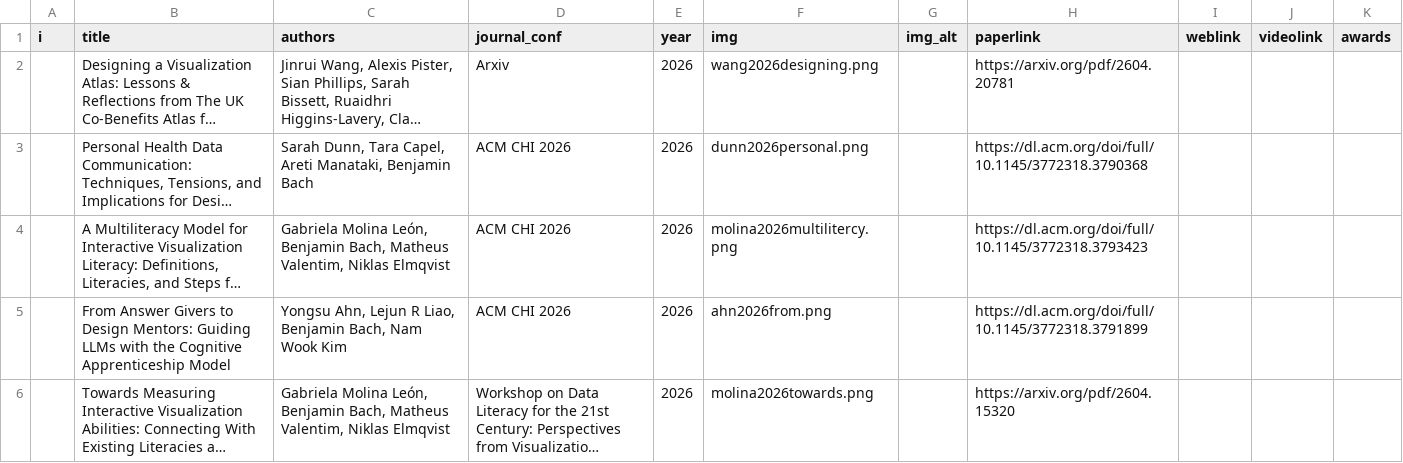
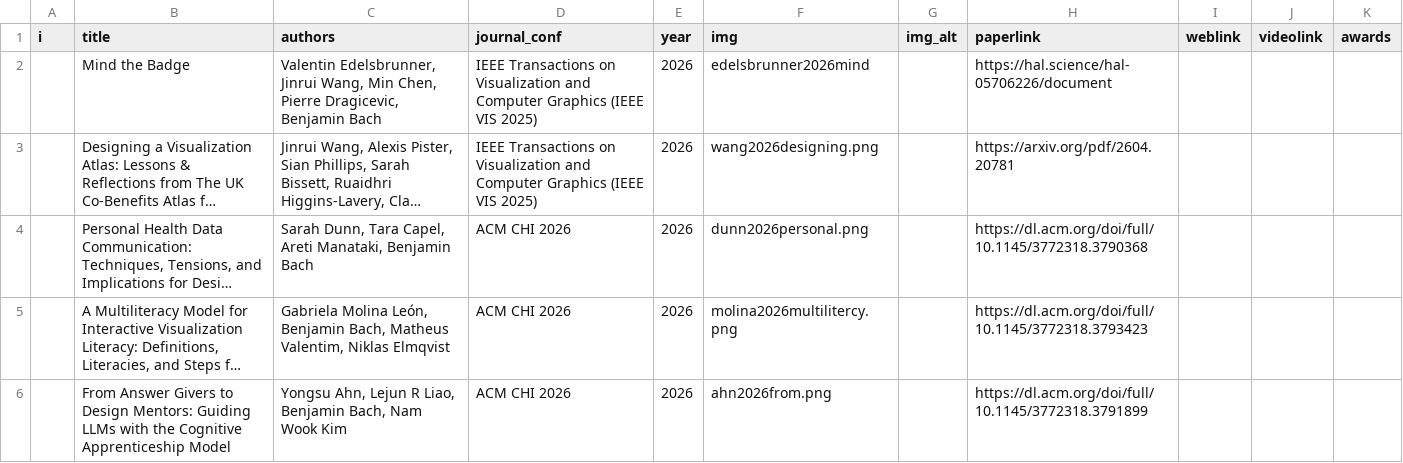
Before and after one commit to benjbach/benjbach.github.io, a CSV file: _data/publications.csv, drawn as a sheet; only a part is shown; the shorter side is filled out with more unchanged rows; long unchanged cells end in …; addresses are those after the commit; the diff names each change by its address in the sheet, - before the commit and + after, or states it on an @@ line.

Commit message:
update publications

```diff
--- a/_data/publications.csv
+++ b/_data/publications.csv
+row 2:  | Mind the Badge | Valentin Edelsbrunner, Jinrui Wang, Min Chen, Pierre Dragicevic, Benjamin Bach | IEEE Transactions on Visualization and Computer Graphics (IEEE VIS 2025) | 2026 | edelsbrunner2026mind |  | https://hal.science/hal-05706226/document
-D3 (journal_conf): Arxiv
+D3 (journal_conf): IEEE Transactions on Visualization and Computer Graphics (IEEE VIS 2025)
```
